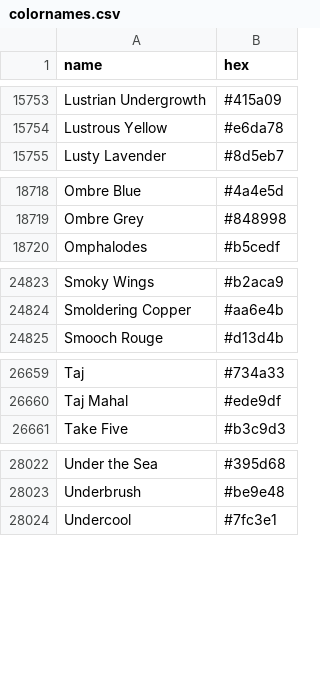
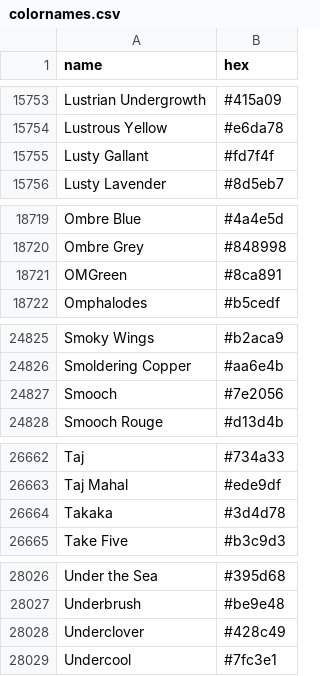
Before and after one commit to meodai/color-names, a CSV file: dist/colornames.csv, drawn as a sheet; only a part is shown, gaps mark what is left out; the diff names each change by its address in the sheet, - before the commit and + after, or states it on an @@ line.

```diff
--- a/dist/colornames.csv
+++ b/dist/colornames.csv
+row 15755: Lusty Gallant | #fd7f4f
+row 18721: OMGreen | #8ca891
+row 24827: Smooch | #7e2056
+row 26664: Takaka | #3d4d78
+row 28028: Underclover | #428c49
```
Also changed, not shown: dist/colornames.bestof.csv, src/colornames.csv, 20 other files.
